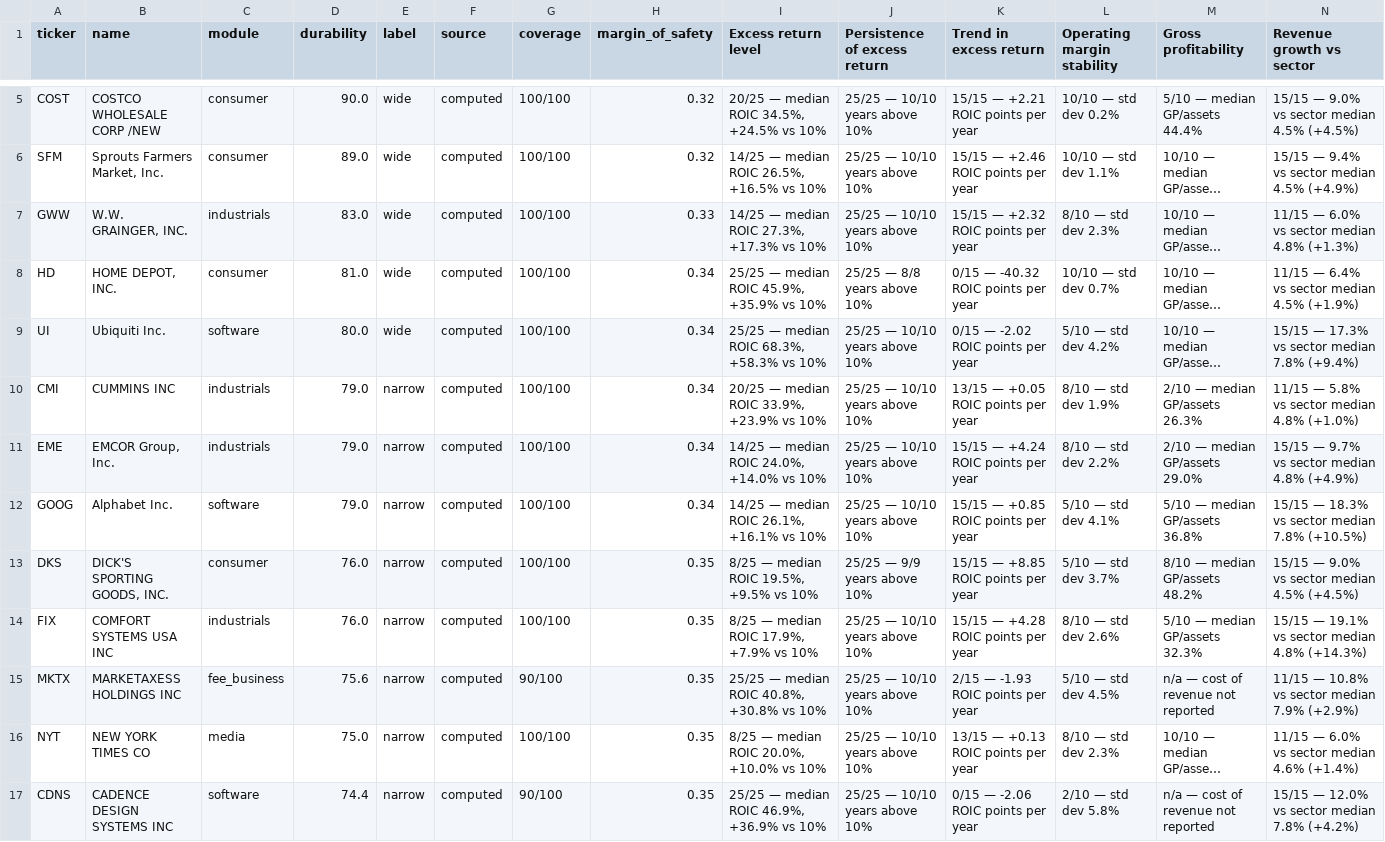
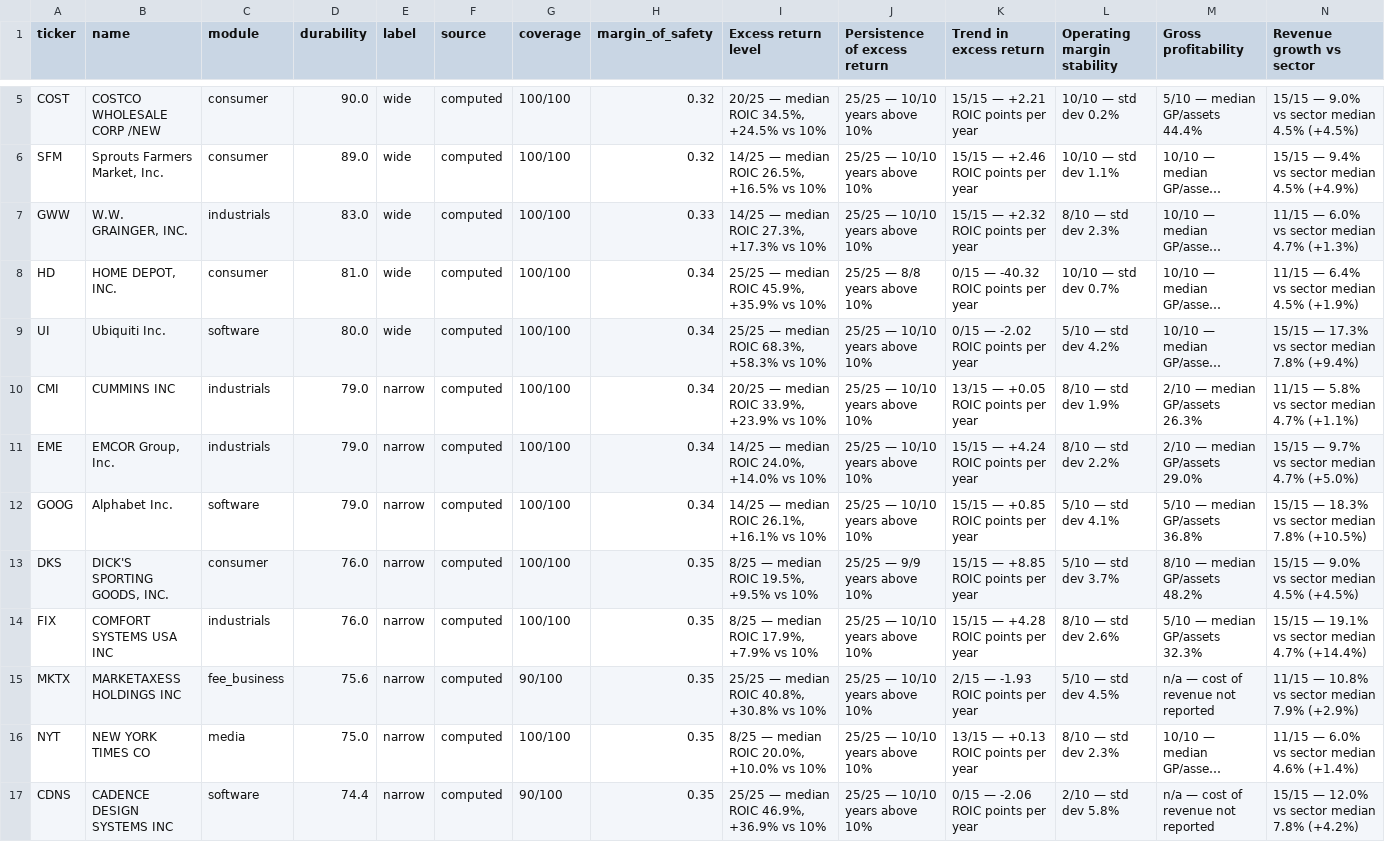
Before and after one commit to gilchristd1/buffett-screener, a CSV file: out/moat.csv, drawn as a sheet; only a part is shown, gaps mark what is left out; long unchanged cells end in …; the diff covers the shown part only; the diff names each change by its address in the sheet, - before the commit and + after, or states it on an @@ line.

```diff
--- a/out/moat.csv
+++ b/out/moat.csv
-N7 (Revenue growth vs sector): 11/15 — 6.0% vs sector median 4.8% (+1.3%)
+N7 (Revenue growth vs sector): 11/15 — 6.0% vs sector median 4.7% (+1.3%)
-N10 (Revenue growth vs sector): 11/15 — 5.8% vs sector median 4.8% (+1.0%)
+N10 (Revenue growth vs sector): 11/15 — 5.8% vs sector median 4.7% (+1.1%)
-N11 (Revenue growth vs sector): 15/15 — 9.7% vs sector median 4.8% (+4.9%)
+N11 (Revenue growth vs sector): 15/15 — 9.7% vs sector median 4.7% (+5.0%)
-N14 (Revenue growth vs sector): 15/15 — 19.1% vs sector median 4.8% (+14.3%)
+N14 (Revenue growth vs sector): 15/15 — 19.1% vs sector median 4.7% (+14.4%)
```
Also changed, not shown: 10 edited cells elsewhere in this file, out/ranked.csv, out/sector_growth.csv, 7 other files.
